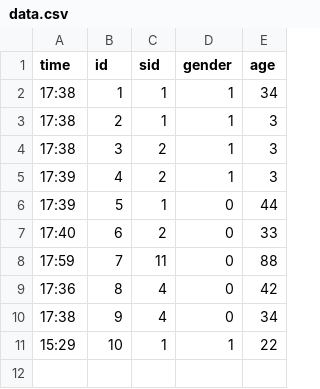
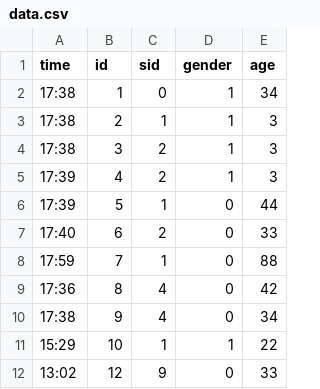
Before and after one commit to jriou/pandemic_game, a CSV file: data.csv, drawn as a sheet; the diff names each change by its address in the sheet, - before the commit and + after, or states it on an @@ line.

```diff
--- a/data.csv
+++ b/data.csv
-C2 (sid): 1
+C2 (sid): 0
-C8 (sid): 11
+C8 (sid): 1
+row 12: 13:02 | 12 | 9 | 0 | 33
```
Also changed, not shown: 2 other files.
